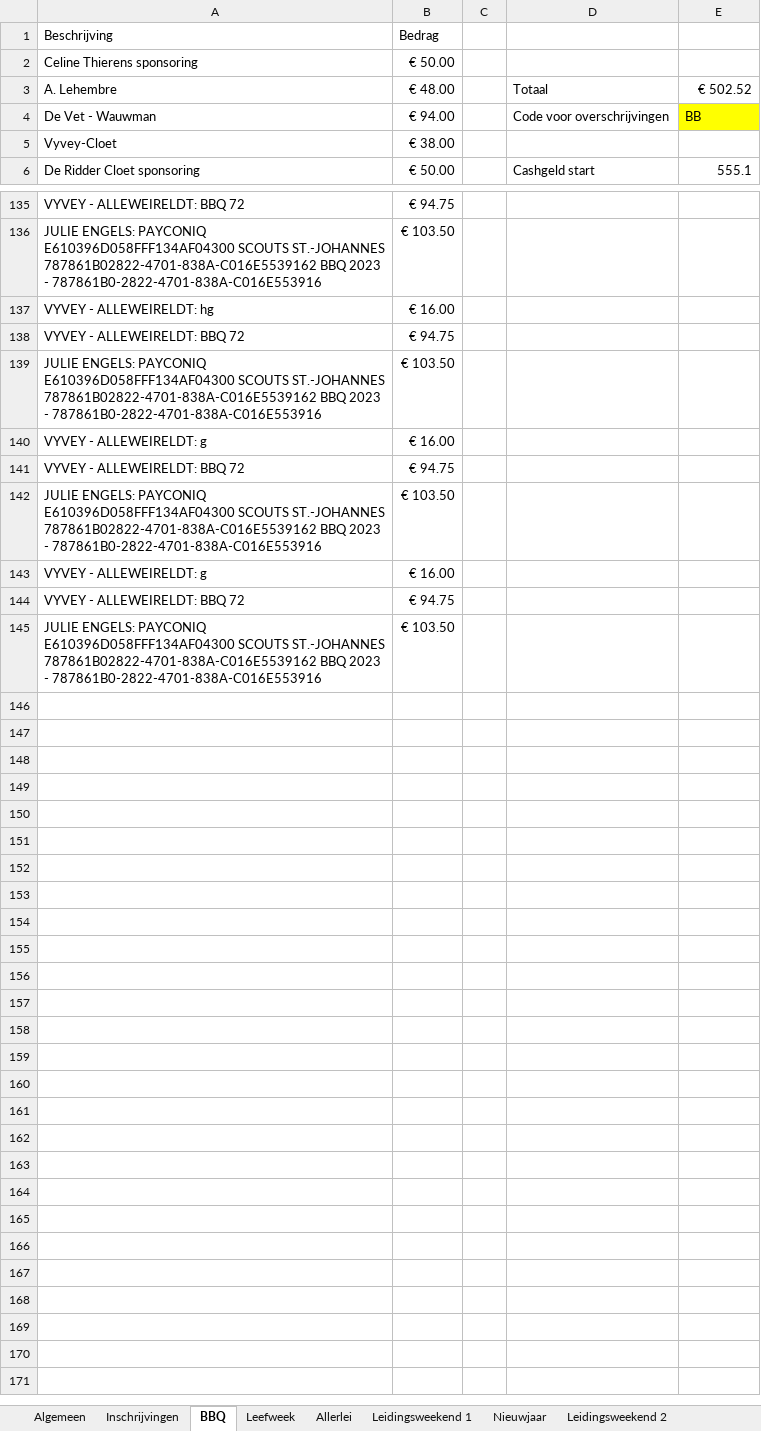
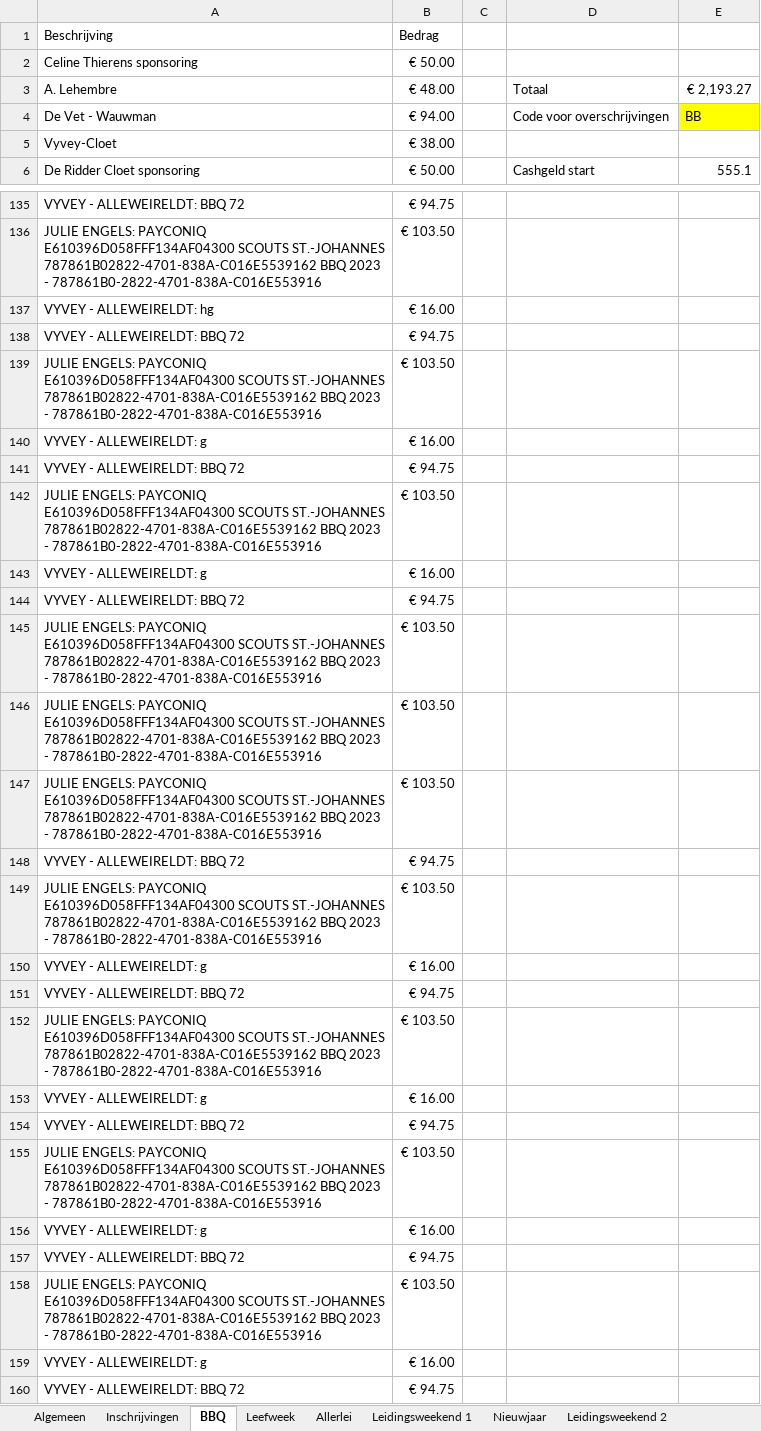
Before and after one commit to JelleDeGeest/ScoutsWallet, an Excel workbook: Files/Groepskas 2223.xlsx, sheet BBQ, drawn as a sheet; only a part is shown, gaps mark what is left out; the shorter side is filled out with more unchanged rows; values as stored, in another font and other column widths than the file's, no borders; conditional formats not drawn; the diff names each change by its address in the sheet, - before the commit and + after, or states it on an @@ line.

```diff
--- a/Files/Groepskas 2223.xlsx (sheet BBQ)
+++ b/Files/Groepskas 2223.xlsx (sheet BBQ)
-E3: € 502.52
+E3: € 2,193.27
+row 138: VYVEY - ALLEWEIRELDT: BBQ 72 | € 94.75
+row 139: JULIE ENGELS: PAYCONIQ E610396D058FFF134AF04300 SCOUTS ST.-JOHANNES 787861B02822-4701-838A-C016E5539162 BBQ 2023 - 787861B0-2822-4701-838A-C016E553916 | € 103.50
+row 140: VYVEY - ALLEWEIRELDT: g | € 16.00
+row 141: VYVEY - ALLEWEIRELDT: BBQ 72 | € 94.75
+row 142: JULIE ENGELS: PAYCONIQ E610396D058FFF134AF04300 SCOUTS ST.-JOHANNES 787861B02822-4701-838A-C016E5539162 BBQ 2023 - 787861B0-2822-4701-838A-C016E553916 | € 103.50
+row 143: VYVEY - ALLEWEIRELDT: g | € 16.00
+row 144: VYVEY - ALLEWEIRELDT: BBQ 72 | € 94.75
+row 145: JULIE ENGELS: PAYCONIQ E610396D058FFF134AF04300 SCOUTS ST.-JOHANNES 787861B02822-4701-838A-C016E5539162 BBQ 2023 - 787861B0-2822-4701-838A-C016E553916 | € 103.50
+row 146: JULIE ENGELS: PAYCONIQ E610396D058FFF134AF04300 SCOUTS ST.-JOHANNES 787861B02822-4701-838A-C016E5539162 BBQ 2023 - 787861B0-2822-4701-838A-C016E553916 | € 103.50
+row 147: JULIE ENGELS: PAYCONIQ E610396D058FFF134AF04300 SCOUTS ST.-JOHANNES 787861B02822-4701-838A-C016E5539162 BBQ 2023 - 787861B0-2822-4701-838A-C016E553916 | € 103.50
+row 148: VYVEY - ALLEWEIRELDT: BBQ 72 | € 94.75
+row 149: JULIE ENGELS: PAYCONIQ E610396D058FFF134AF04300 SCOUTS ST.-JOHANNES 787861B02822-4701-838A-C016E5539162 BBQ 2023 - 787861B0-2822-4701-838A-C016E553916 | € 103.50
+row 150: VYVEY - ALLEWEIRELDT: g | € 16.00
+row 151: VYVEY - ALLEWEIRELDT: BBQ 72 | € 94.75
+row 152: JULIE ENGELS: PAYCONIQ E610396D058FFF134AF04300 SCOUTS ST.-JOHANNES 787861B02822-4701-838A-C016E5539162 BBQ 2023 - 787861B0-2822-4701-838A-C016E553916 | € 103.50
+row 153: VYVEY - ALLEWEIRELDT: g | € 16.00
+row 154: VYVEY - ALLEWEIRELDT: BBQ 72 | € 94.75
+row 155: JULIE ENGELS: PAYCONIQ E610396D058FFF134AF04300 SCOUTS ST.-JOHANNES 787861B02822-4701-838A-C016E5539162 BBQ 2023 - 787861B0-2822-4701-838A-C016E553916 | € 103.50
+row 156: VYVEY - ALLEWEIRELDT: g | € 16.00
+row 157: VYVEY - ALLEWEIRELDT: BBQ 72 | € 94.75
+row 158: JULIE ENGELS: PAYCONIQ E610396D058FFF134AF04300 SCOUTS ST.-JOHANNES 787861B02822-4701-838A-C016E5539162 BBQ 2023 - 787861B0-2822-4701-838A-C016E553916 | € 103.50
+row 159: VYVEY - ALLEWEIRELDT: g | € 16.00
```
Also changed, not shown: sheet Algemeen, sheet Allerlei, Files/Groepskas 2324.xlsx, Files/Groepskas 2425.xlsx, 6 other files.
